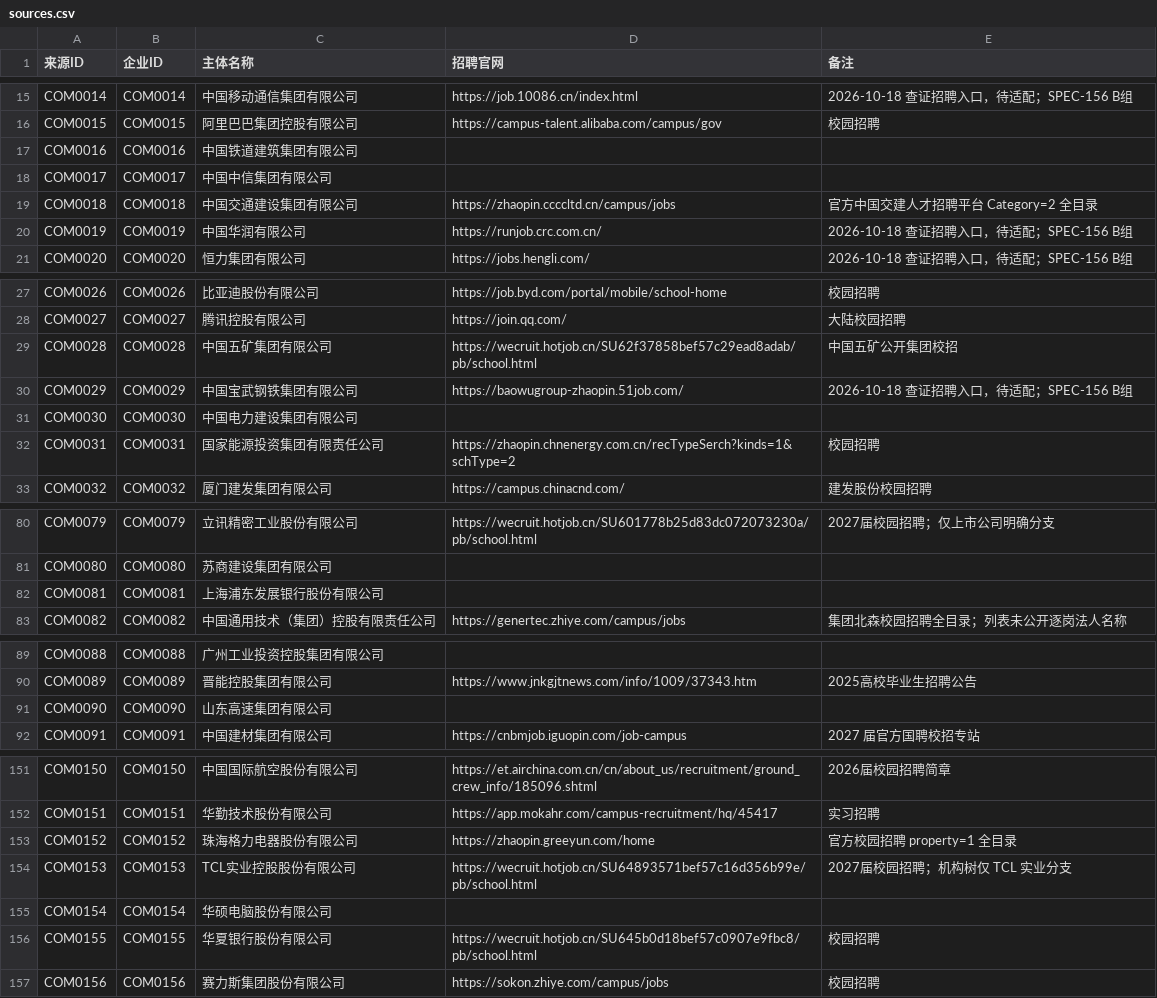
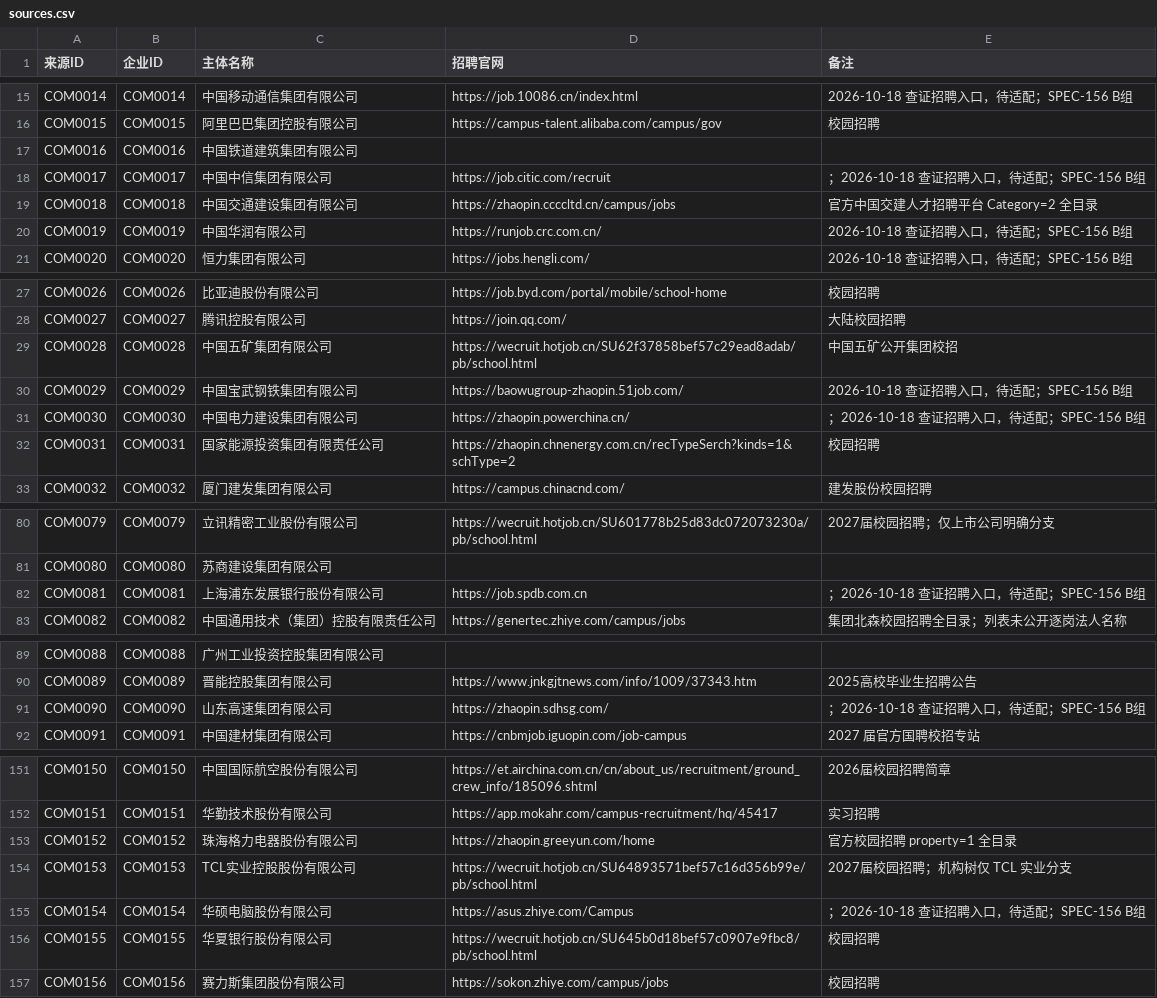
Before and after one commit to MorePeanuts/job-crawler, a CSV file: sites/sources.csv, drawn as a sheet; only a part is shown, gaps mark what is left out; the diff covers the shown part only.

Commit message:
docs: add seven verified recruitment entrances

```diff
--- a/sites/sources.csv
+++ b/sites/sources.csv
@@ -17,3 +17,3 @@ COM0015,COM0015,阿里巴巴集团控股有限公司,https://campus-talent.aliba
 COM0016,COM0016,中国铁道建筑集团有限公司,,
-COM0017,COM0017,中国中信集团有限公司,,
+COM0017,COM0017,中国中信集团有限公司,https://job.citic.com/recruit,；2026-10-18 查证招聘入口，待适配；SPEC-156 B组
 COM0018,COM0018,中国交通建设集团有限公司,https://zhaopin.ccccltd.cn/campus/jobs,官方中国交建人才招聘平台 Category=2 全目录
@@ -30,3 +30,3 @@ COM0028,COM0028,中国五矿集团有限公司,https://wecruit.hotjob.cn/SU62f37
 COM0029,COM0029,中国宝武钢铁集团有限公司,https://baowugroup-zhaopin.51job.com/,2026-10-18 查证招聘入口，待适配；SPEC-156 B组
-COM0030,COM0030,中国电力建设集团有限公司,,
+COM0030,COM0030,中国电力建设集团有限公司,https://zhaopin.powerchina.cn/,；2026-10-18 查证招聘入口，待适配；SPEC-156 B组
 COM0031,COM0031,国家能源投资集团有限责任公司,https://zhaopin.chnenergy.com.cn/recTypeSerch?kinds=1&schType=2,校园招聘
@@ -81,3 +81,3 @@ COM0079,COM0079,立讯精密工业股份有限公司,https://wecruit.hotjob.cn/S
 COM0080,COM0080,苏商建设集团有限公司,,
-COM0081,COM0081,上海浦东发展银行股份有限公司,,
+COM0081,COM0081,上海浦东发展银行股份有限公司,https://job.spdb.com.cn,；2026-10-18 查证招聘入口，待适配；SPEC-156 B组
 COM0082,COM0082,中国通用技术（集团）控股有限责任公司,https://genertec.zhiye.com/campus/jobs,集团北森校园招聘全目录；列表未公开逐岗法人名称
@@ -90,3 +90,3 @@ COM0088,COM0088,广州工业投资控股集团有限公司,,
 COM0089,COM0089,晋能控股集团有限公司,https://www.jnkgjtnews.com/info/1009/37343.htm,2025高校毕业生招聘公告
-COM0090,COM0090,山东高速集团有限公司,,
+COM0090,COM0090,山东高速集团有限公司,https://zhaopin.sdhsg.com/,；2026-10-18 查证招聘入口，待适配；SPEC-156 B组
 COM0091,COM0091,中国建材集团有限公司,https://cnbmjob.iguopin.com/job-campus,2027 届官方国聘校招专站
@@ -154,3 +154,3 @@ COM0152,COM0152,珠海格力电器股份有限公司,https://zhaopin.greeyun.com
 COM0153,COM0153,TCL实业控股股份有限公司,https://wecruit.hotjob.cn/SU64893571bef57c16d356b99e/pb/school.html,2027届校园招聘；机构树仅 TCL 实业分支
-COM0154,COM0154,华硕电脑股份有限公司,,
+COM0154,COM0154,华硕电脑股份有限公司,https://asus.zhiye.com/Campus,；2026-10-18 查证招聘入口，待适配；SPEC-156 B组
 COM0155,COM0155,华夏银行股份有限公司,https://wecruit.hotjob.cn/SU645b0d18bef57c0907e9fbc8/pb/school.html,校园招聘
```
Also changed, not shown: 4 edited cells elsewhere in this file.
